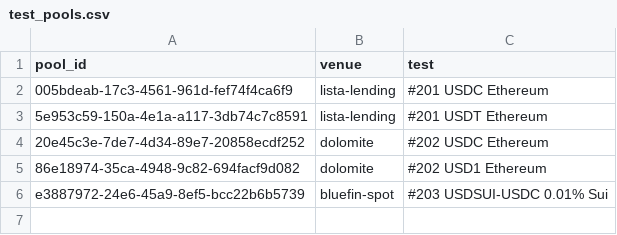
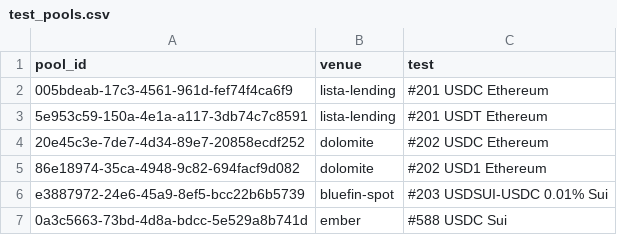
Before and after one commit to onooo641-jpg/LONG-CONVEXITY, a CSV file: docs/radar/test_pools.csv, drawn as a sheet.

```diff
--- a/docs/radar/test_pools.csv
+++ b/docs/radar/test_pools.csv
@@ -6 +6,2 @@ pool_id,venue,test
 e3887972-24e6-45a9-8ef5-bcc22b6b5739,bluefin-spot,#203 USDSUI-USDC 0.01% Sui
+0a3c5663-73bd-4d8a-bdcc-5e529a8b741d,ember,#588 USDC Sui
```
Also changed, not shown: 2 other files.
